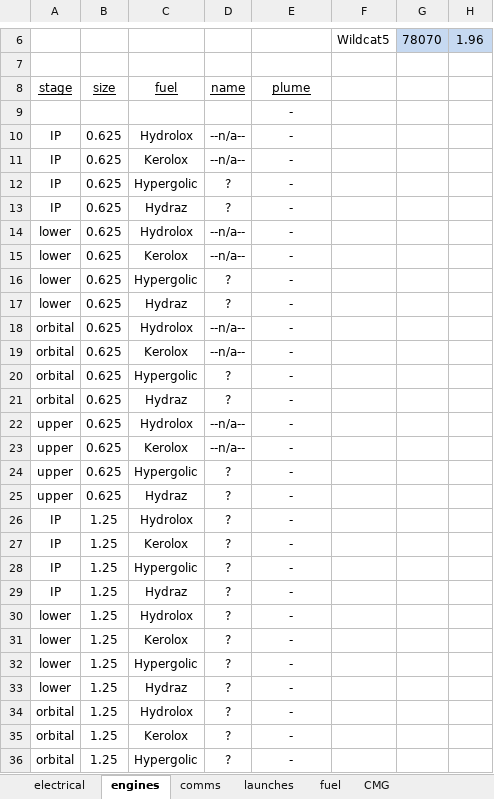
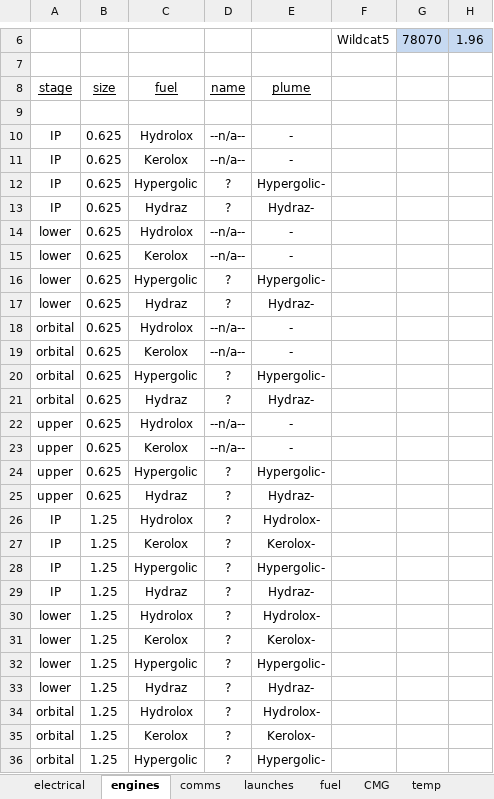
Before and after one commit to Felbourn/Project-Genesis, an Excel workbook: balance.xlsx, sheet engines, drawn as a sheet; only a part is shown, gaps mark what is left out; values as stored, in another font and other column widths than the file's, no borders; the diff covers the shown part only; the diff names each change by its address in the sheet, - before the commit and + after, or states it on an @@ line.

```diff
--- a/balance.xlsx (sheet engines)
+++ b/balance.xlsx (sheet engines)
+sheet tab: temp
-E9: -
+E9: (empty)
-E12: -
+E12: Hypergolic-
-E13: -
+E13: Hydraz-
-E16: -
+E16: Hypergolic-
-E17: -
+E17: Hydraz-
-E20: -
+E20: Hypergolic-
-E21: -
+E21: Hydraz-
-E24: -
+E24: Hypergolic-
-E25: -
+E25: Hydraz-
-E26: -
+E26: Hydrolox-
-E27: -
+E27: Kerolox-
-E28: -
+E28: Hypergolic-
-E29: -
+E29: Hydraz-
-E30: -
+E30: Hydrolox-
-E31: -
+E31: Kerolox-
-E32: -
+E32: Hypergolic-
-E33: -
+E33: Hydraz-
-E34: -
+E34: Hydrolox-
-E35: -
+E35: Kerolox-
-E36: -
+E36: Hypergolic-
```
Also changed, not shown: 40 edited cells elsewhere in this sheet, other sheet tabs, formulas that keep their value, 47 other files.
